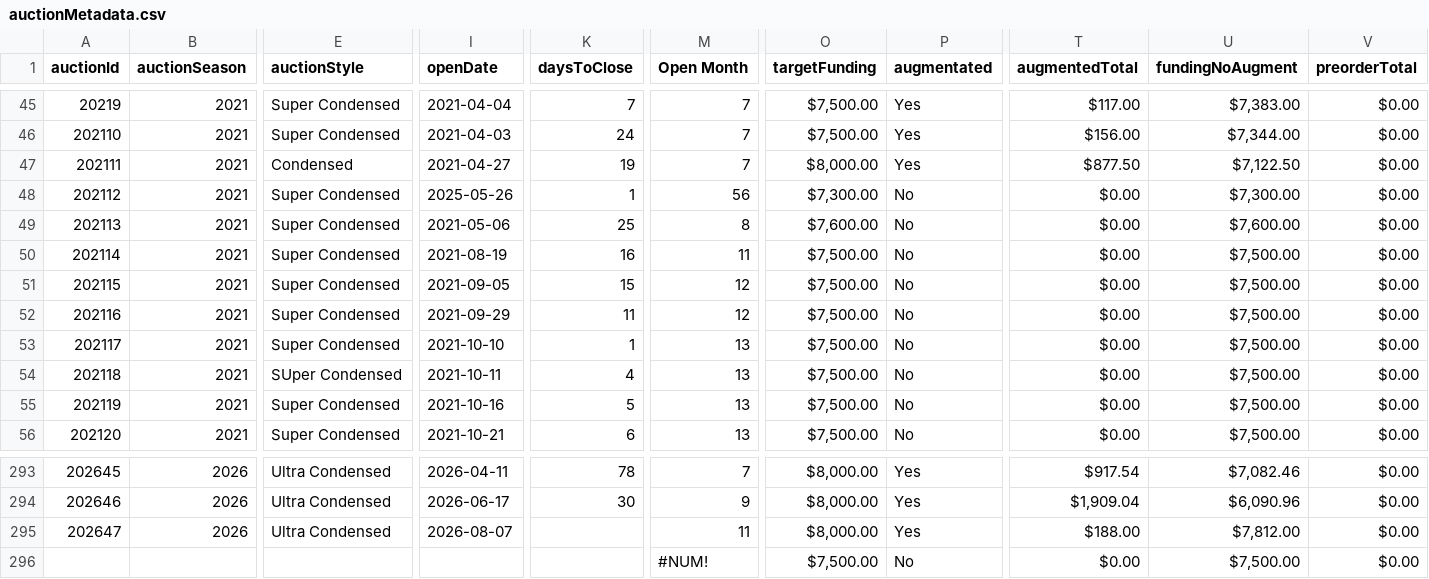
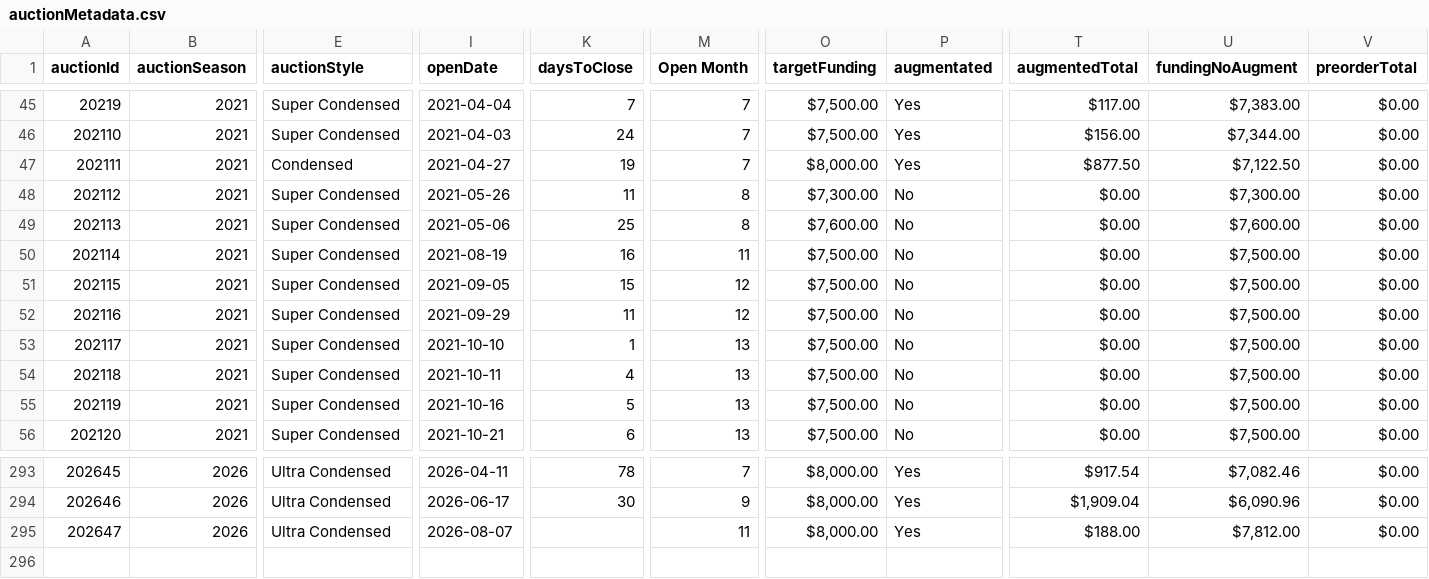
Before and after one commit to mjdomask-jpg/trueDungeonAuctionPrices, a CSV file: public/data/auctionMetadata.csv, drawn as a sheet; only a part is shown, gaps mark what is left out; rows hold the shown columns only; the diff names each change by its address in the sheet, - before the commit and + after, or states it on an @@ line.

```diff
--- a/public/data/auctionMetadata.csv
+++ b/public/data/auctionMetadata.csv
-I48 (openDate): 2025-05-26
+I48 (openDate): 2021-05-26
-K48 (daysToClose): 1
+K48 (daysToClose): 11
-M48 (Open Month): 56
+M48 (Open Month): 8
-E54 (auctionStyle): SUper Condensed
+E54 (auctionStyle): Super Condensed
-row 296:  |  |  |  |  | #NUM! | $7,500.00 | No | $0.00 | $7,500.00 | $0.00
```
Also changed, not shown: docs/withheld-recompute-preview.csv, 6 other files.
